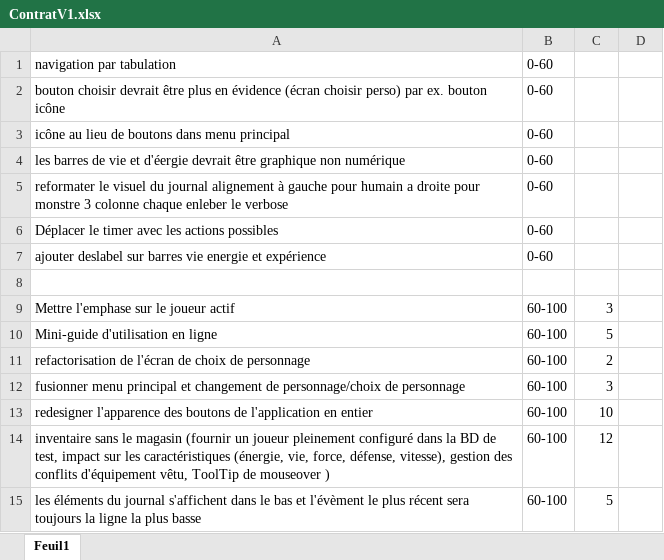
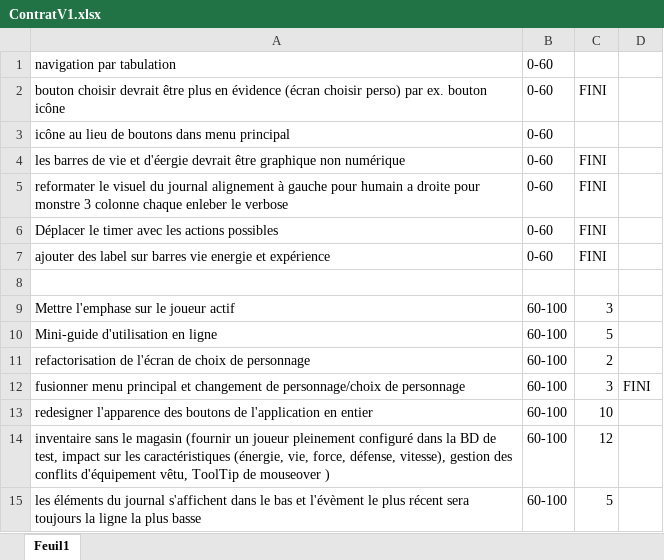
Before and after one commit to agauthier-cstj/Combaxe_Utilities, an Excel workbook: CONTRAT #2/ContratV1.xlsx, sheet Feuil1, drawn as a sheet; values as stored, in another font and other column widths than the file's, no borders; the diff names each change by its address in the sheet, - before the commit and + after, or states it on an @@ line.

Commit message:
Contrat

```diff
--- a/CONTRAT #2/ContratV1.xlsx (sheet Feuil1)
+++ b/CONTRAT #2/ContratV1.xlsx (sheet Feuil1)
-C2: (empty)
+C2: FINI
-C4:C7: (empty)
+C4:C7: FINI
-A7: ajouter deslabel sur barres…
+A7: ajouter des label sur barres…
-D12: (empty)
+D12: FINI
```
